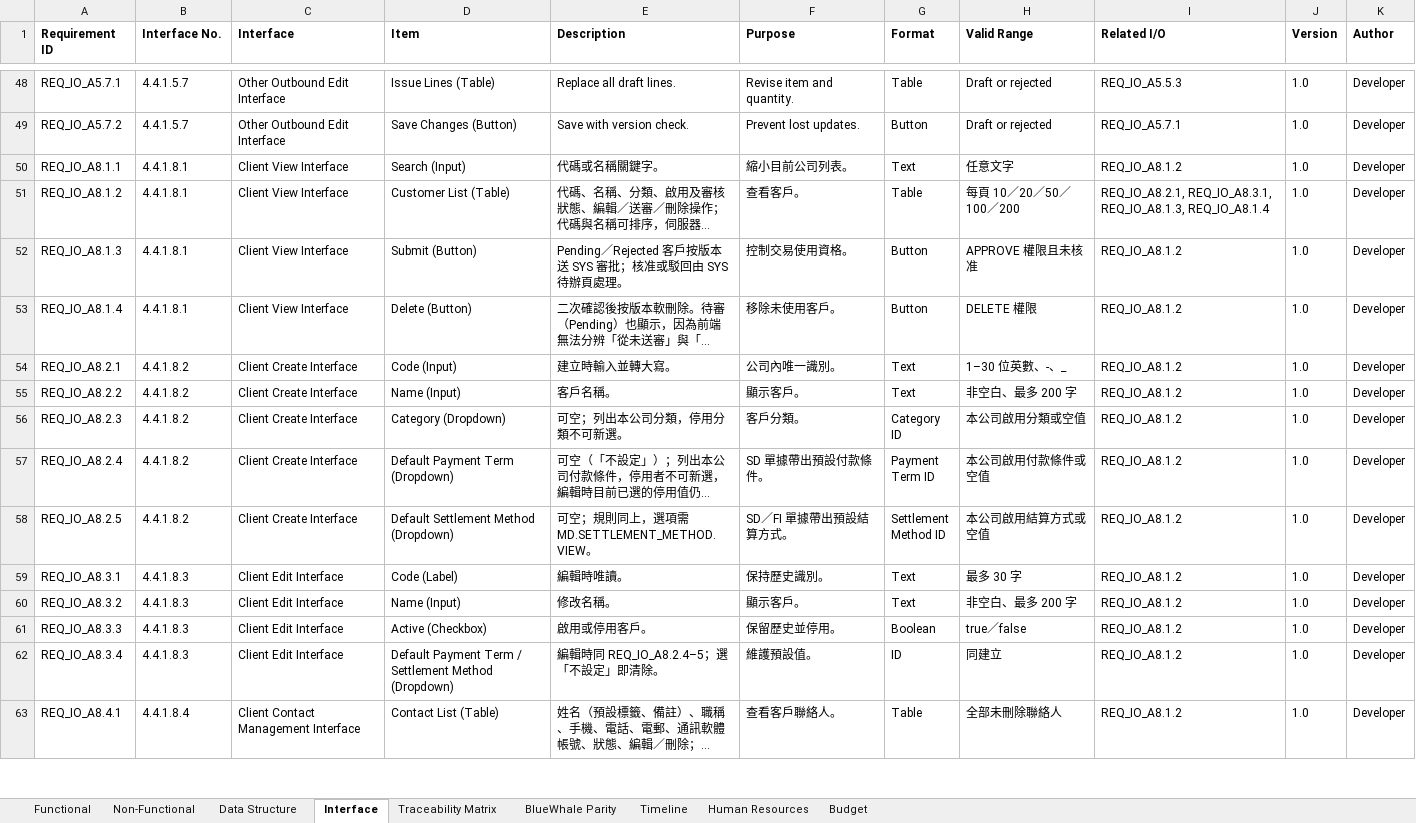
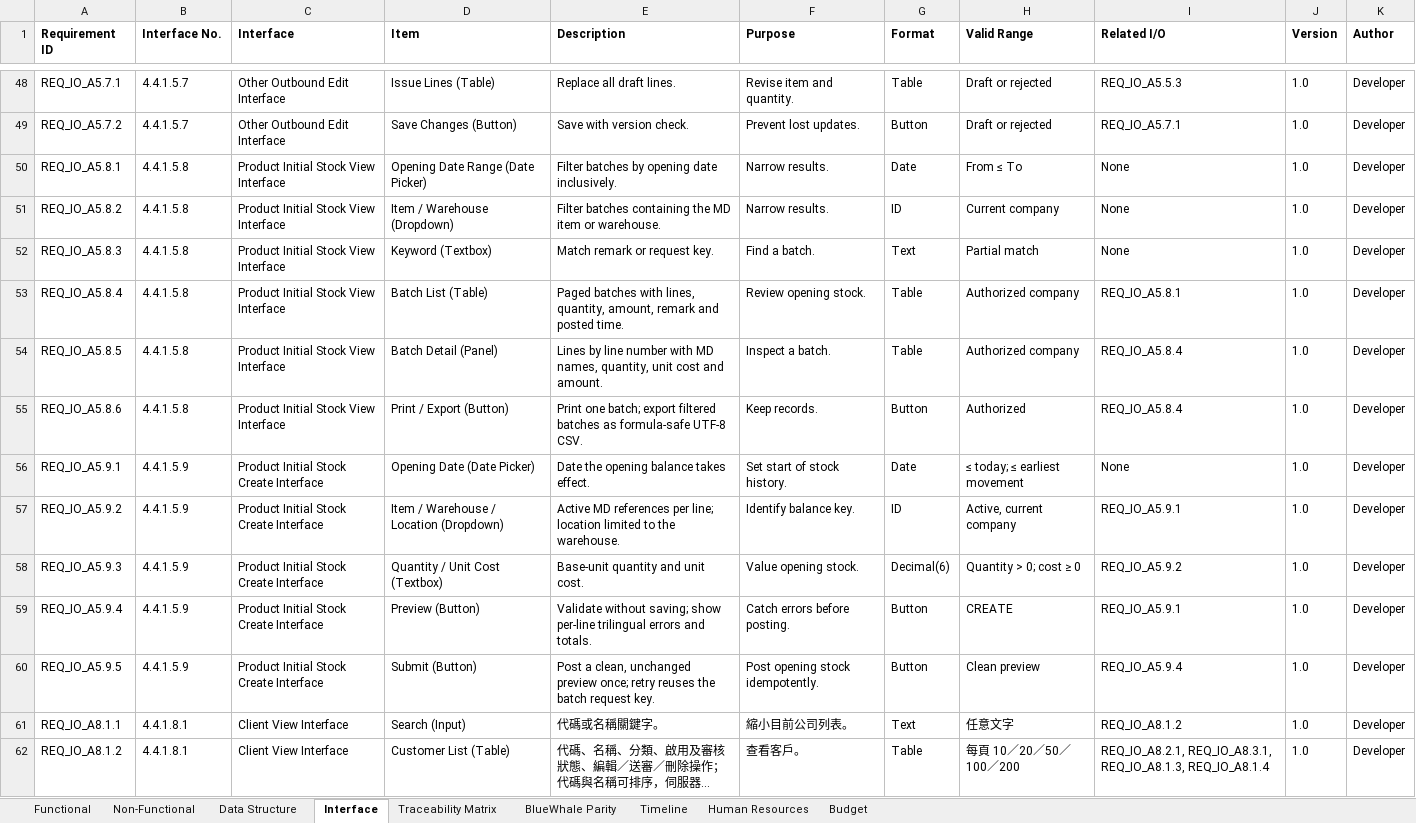
Before and after one commit to snowwhite10/MyERP, an Excel workbook: docs/99-output/MyERP_Requirements.xlsx, sheet Interface, drawn as a sheet; only a part is shown, gaps mark what is left out; the shorter side is filled out with more unchanged rows; long unchanged cells end in …; values as stored, in another font and other column widths than the file's, no borders; the diff names each change by its address in the sheet, - before the commit and + after, or states it on an @@ line.

```diff
--- a/docs/99-output/MyERP_Requirements.xlsx (sheet Interface)
+++ b/docs/99-output/MyERP_Requirements.xlsx (sheet Interface)
+row 50: REQ_IO_A5.8.1 | 4.4.1.5.8 | Product Initial Stock View Interface | Opening Date Range (Date Picker) | Filter batches by opening date inclusively. | Narrow results. | Date | From ≤ To | None | 1.0 | Developer
+row 51: REQ_IO_A5.8.2 | 4.4.1.5.8 | Product Initial Stock View Interface | Item / Warehouse (Dropdown) | Filter batches containing the MD item or warehouse. | Narrow results. | ID | Current company | None | 1.0 | Developer
+row 52: REQ_IO_A5.8.3 | 4.4.1.5.8 | Product Initial Stock View Interface | Keyword (Textbox) | Match remark or request key. | Find a batch. | Text | Partial match | None | 1.0 | Developer
+row 53: REQ_IO_A5.8.4 | 4.4.1.5.8 | Product Initial Stock View Interface | Batch List (Table) | Paged batches with lines, quantity, amount, remark and posted time. | Review opening stock. | Table | Authorized company | REQ_IO_A5.8.1 | 1.0 | Developer
+row 54: REQ_IO_A5.8.5 | 4.4.1.5.8 | Product Initial Stock View Interface | Batch Detail (Panel) | Lines by line number with MD names, quantity, unit cost and amount. | Inspect a batch. | Table | Authorized company | REQ_IO_A5.8.4 | 1.0 | Developer
+row 55: REQ_IO_A5.8.6 | 4.4.1.5.8 | Product Initial Stock View Interface | Print / Export (Button) | Print one batch; export filtered batches as formula-safe UTF-8 CSV. | Keep records. | Button | Authorized | REQ_IO_A5.8.4 | 1.0 | Developer
+row 56: REQ_IO_A5.9.1 | 4.4.1.5.9 | Product Initial Stock Create Interface | Opening Date (Date Picker) | Date the opening balance takes effect. | Set start of stock history. | Date | ≤ today; ≤ earliest movement | None | 1.0 | Developer
+row 57: REQ_IO_A5.9.2 | 4.4.1.5.9 | Product Initial Stock Create Interface | Item / Warehouse / Location (Dropdown) | Active MD references per line; location limited to the warehouse. | Identify balance key. | ID | Active, current company | REQ_IO_A5.9.1 | 1.0 | Developer
+row 58: REQ_IO_A5.9.3 | 4.4.1.5.9 | Product Initial Stock Create Interface | Quantity / Unit Cost (Textbox) | Base-unit quantity and unit cost. | Value opening stock. | Decimal(6) | Quantity > 0; cost ≥ 0 | REQ_IO_A5.9.2 | 1.0 | Developer
+row 59: REQ_IO_A5.9.4 | 4.4.1.5.9 | Product Initial Stock Create Interface | Preview (Button) | Validate without saving; show per-line trilingual errors and totals. | Catch errors before posting. | Button | CREATE | REQ_IO_A5.9.1 | 1.0 | Developer
+row 60: REQ_IO_A5.9.5 | 4.4.1.5.9 | Product Initial Stock Create Interface | Submit (Button) | Post a clean, unchanged preview once; retry reuses the batch request key. | Post opening stock idempotently. | Button | Clean preview | REQ_IO_A5.9.4 | 1.0 | Developer
```
Also changed, not shown: sheet Traceability Matrix, sheet BlueWhale Parity, 30 other files.
